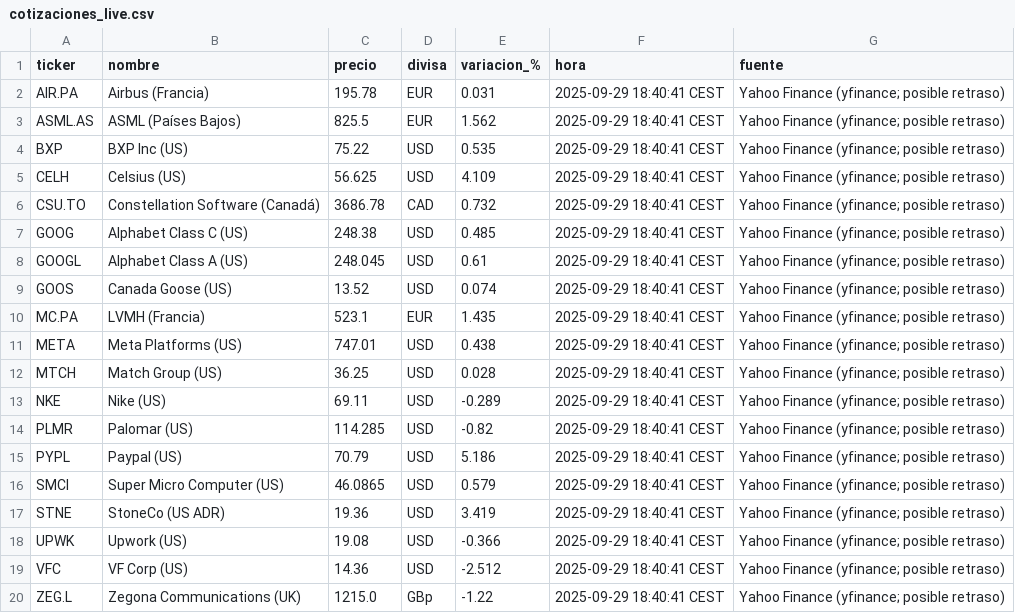
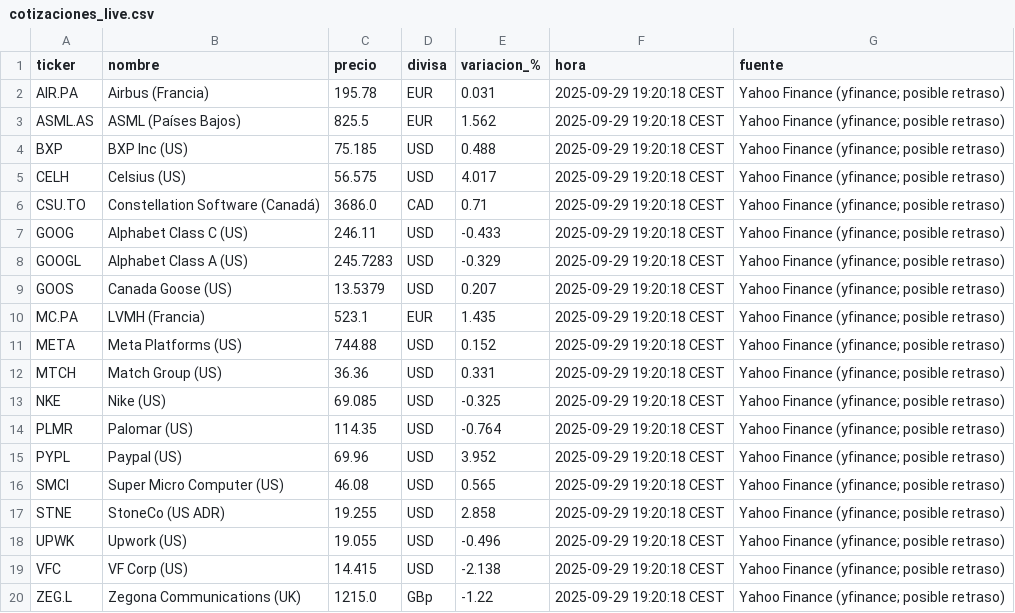
Before and after one commit to pedraza99/Inversiones, a CSV file: cotizaciones_live.csv, drawn as a sheet.

```diff
--- a/cotizaciones_live.csv
+++ b/cotizaciones_live.csv
@@ -1,20 +1,20 @@
 ticker,nombre,precio,divisa,variacion_%,hora,fuente
-AIR.PA,Airbus (Francia),195.78,EUR,0.031,2025-09-29 18:40:41 CEST,Yahoo Finance (yfinance; posible retraso)
-ASML.AS,ASML (Países Bajos),825.5,EUR,1.562,2025-09-29 18:40:41 CEST,Yahoo Finance (yfinance; posible retraso)
-BXP,BXP Inc (US),75.22,USD,0.535,2025-09-29 18:40:41 CEST,Yahoo Finance (yfinance; posible retraso)
-CELH,Celsius (US),56.625,USD,4.109,2025-09-29 18:40:41 CEST,Yahoo Finance (yfinance; posible retraso)
-CSU.TO,Constellation Software (Canadá),3686.78,CAD,0.732,2025-09-29 18:40:41 CEST,Yahoo Finance (yfinance; posible retraso)
-GOOG,Alphabet Class C (US),248.38,USD,0.485,2025-09-29 18:40:41 CEST,Yahoo Finance (yfinance; posible retraso)
-GOOGL,Alphabet Class A (US),248.045,USD,0.61,2025-09-29 18:40:41 CEST,Yahoo Finance (yfinance; posible retraso)
-GOOS,Canada Goose (US),13.52,USD,0.074,2025-09-29 18:40:41 CEST,Yahoo Finance (yfinance; posible retraso)
-MC.PA,LVMH (Francia),523.1,EUR,1.435,2025-09-29 18:40:41 CEST,Yahoo Finance (yfinance; posible retraso)
-META,Meta Platforms (US),747.01,USD,0.438,2025-09-29 18:40:41 CEST,Yahoo Finance (yfinance; posible retraso)
-MTCH,Match Group (US),36.25,USD,0.028,2025-09-29 18:40:41 CEST,Yahoo Finance (yfinance; posible retraso)
-NKE,Nike (US),69.11,USD,-0.289,2025-09-29 18:40:41 CEST,Yahoo Finance (yfinance; posible retraso)
-PLMR,Palomar (US),114.285,USD,-0.82,2025-09-29 18:40:41 CEST,Yahoo Finance (yfinance; posible retraso)
-PYPL,Paypal (US),70.79,USD,5.186,2025-09-29 18:40:41 CEST,Yahoo Finance (yfinance; posible retraso)
-SMCI,Super Micro Computer (US),46.0865,USD,0.579,2025-09-29 18:40:41 CEST,Yahoo Finance (yfinance; posible retraso)
-STNE,StoneCo (US ADR),19.36,USD,3.419,2025-09-29 18:40:41 CEST,Yahoo Finance (yfinance; posible retraso)
-UPWK,Upwork (US),19.08,USD,-0.366,2025-09-29 18:40:41 CEST,Yahoo Finance (yfinance; posible retraso)
-VFC,VF Corp (US),14.36,USD,-2.512,2025-09-29 18:40:41 CEST,Yahoo Finance (yfinance; posible retraso)
-ZEG.L,Zegona Communications (UK),1215.0,GBp,-1.22,2025-09-29 18:40:41 CEST,Yahoo Finance (yfinance; posible retraso)
+AIR.PA,Airbus (Francia),195.78,EUR,0.031,2025-09-29 19:20:18 CEST,Yahoo Finance (yfinance; posible retraso)
+ASML.AS,ASML (Países Bajos),825.5,EUR,1.562,2025-09-29 19:20:18 CEST,Yahoo Finance (yfinance; posible retraso)
+BXP,BXP Inc (US),75.185,USD,0.488,2025-09-29 19:20:18 CEST,Yahoo Finance (yfinance; posible retraso)
+CELH,Celsius (US),56.575,USD,4.017,2025-09-29 19:20:18 CEST,Yahoo Finance (yfinance; posible retraso)
+CSU.TO,Constellation Software (Canadá),3686.0,CAD,0.71,2025-09-29 19:20:18 CEST,Yahoo Finance (yfinance; posible retraso)
+GOOG,Alphabet Class C (US),246.11,USD,-0.433,2025-09-29 19:20:18 CEST,Yahoo Finance (yfinance; posible retraso)
+GOOGL,Alphabet Class A (US),245.7283,USD,-0.329,2025-09-29 19:20:18 CEST,Yahoo Finance (yfinance; posible retraso)
+GOOS,Canada Goose (US),13.5379,USD,0.207,2025-09-29 19:20:18 CEST,Yahoo Finance (yfinance; posible retraso)
+MC.PA,LVMH (Francia),523.1,EUR,1.435,2025-09-29 19:20:18 CEST,Yahoo Finance (yfinance; posible retraso)
+META,Meta Platforms (US),744.88,USD,0.152,2025-09-29 19:20:18 CEST,Yahoo Finance (yfinance; posible retraso)
+MTCH,Match Group (US),36.36,USD,0.331,2025-09-29 19:20:18 CEST,Yahoo Finance (yfinance; posible retraso)
+NKE,Nike (US),69.085,USD,-0.325,2025-09-29 19:20:18 CEST,Yahoo Finance (yfinance; posible retraso)
+PLMR,Palomar (US),114.35,USD,-0.764,2025-09-29 19:20:18 CEST,Yahoo Finance (yfinance; posible retraso)
+PYPL,Paypal (US),69.96,USD,3.952,2025-09-29 19:20:18 CEST,Yahoo Finance (yfinance; posible retraso)
+SMCI,Super Micro Computer (US),46.08,USD,0.565,2025-09-29 19:20:18 CEST,Yahoo Finance (yfinance; posible retraso)
+STNE,StoneCo (US ADR),19.255,USD,2.858,2025-09-29 19:20:18 CEST,Yahoo Finance (yfinance; posible retraso)
+UPWK,Upwork (US),19.055,USD,-0.496,2025-09-29 19:20:18 CEST,Yahoo Finance (yfinance; posible retraso)
+VFC,VF Corp (US),14.415,USD,-2.138,2025-09-29 19:20:18 CEST,Yahoo Finance (yfinance; posible retraso)
+ZEG.L,Zegona Communications (UK),1215.0,GBp,-1.22,2025-09-29 19:20:18 CEST,Yahoo Finance (yfinance; posible retraso)
```
